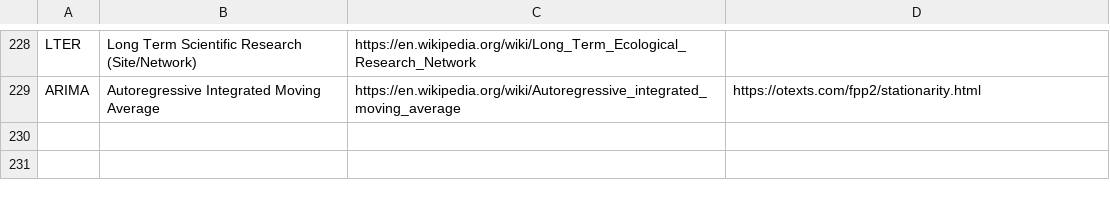
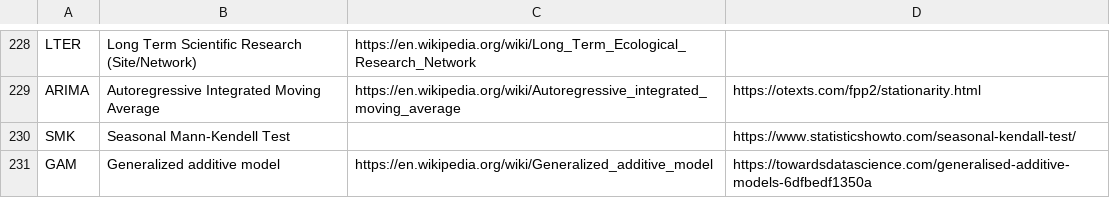
Before and after one commit to PietrH/AbbreviationsAndAcronyms, a CSV file: Abbreviations_and_Acronyms.csv, drawn as a sheet; only a part is shown, gaps mark what is left out; the diff names each change by its address in the sheet, - before the commit and + after, or states it on an @@ line.

Commit message:
Update Abbreviations_and_Acronyms.csv

```diff
--- a/Abbreviations_and_Acronyms.csv
+++ b/Abbreviations_and_Acronyms.csv
+row 230: SMK | Seasonal Mann-Kendell Test |  | https://www.statisticshowto.com/seasonal-kendall-test/
+row 231: GAM | Generalized additive model | https://en.wikipedia.org/wiki/Generalized_additive_model | https://towardsdatascience.com/generalised-additive-models-6dfbedf1350a
```
